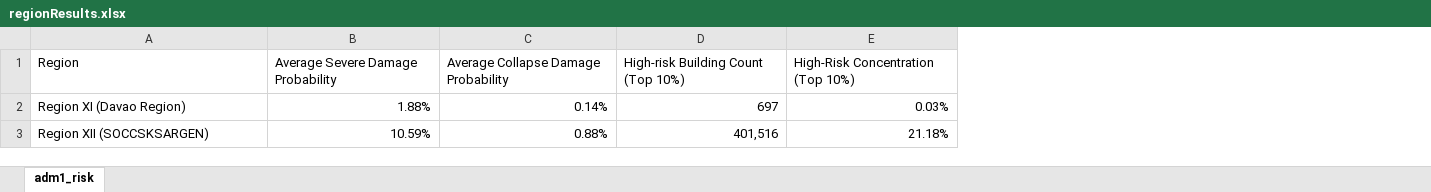
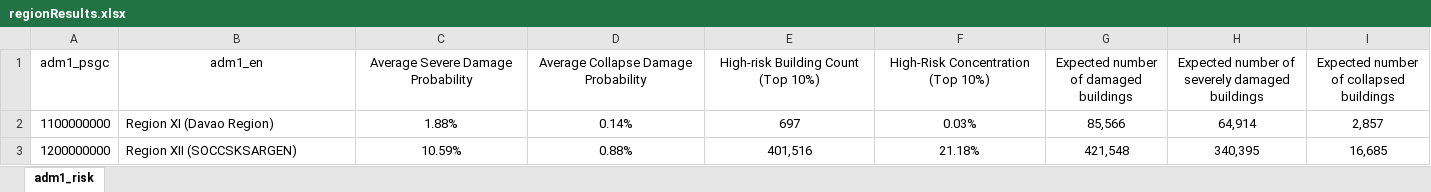
Before and after one commit to jtdimasaka/M78MaasimSaranganiEarthquakeRisk, an Excel workbook: results/regionResults.xlsx, sheet adm1_risk, drawn as a sheet; values as stored, in another font and other column widths than the file's, no borders; addresses are those after the commit; the diff names each change by its address in the sheet, - before the commit and + after, or states it on an @@ line.

```diff
--- a/results/regionResults.xlsx (sheet adm1_risk)
+++ b/results/regionResults.xlsx (sheet adm1_risk)
+column A (adm1_psgc), rows 2-3: 1100000000 | 1200000000
+column G, rows 1-3: Expected number of damaged buildings | 85,566 | 421,548
+column H, rows 1-3: Expected number of severely damaged buildings | 64,914 | 340,395
+column I, rows 1-3: Expected number of collapsed buildings | 2,857 | 16,685
-B1: Region
+B1: adm1_en
-B1:F1 alignment: left
+B1:F1 alignment: center
-C2:F3 alignment: right
+C2:F3 alignment: center
```
Also changed, not shown: results/barangayResults.xlsx, results/municipalityResults.xlsx, 1 other file.
